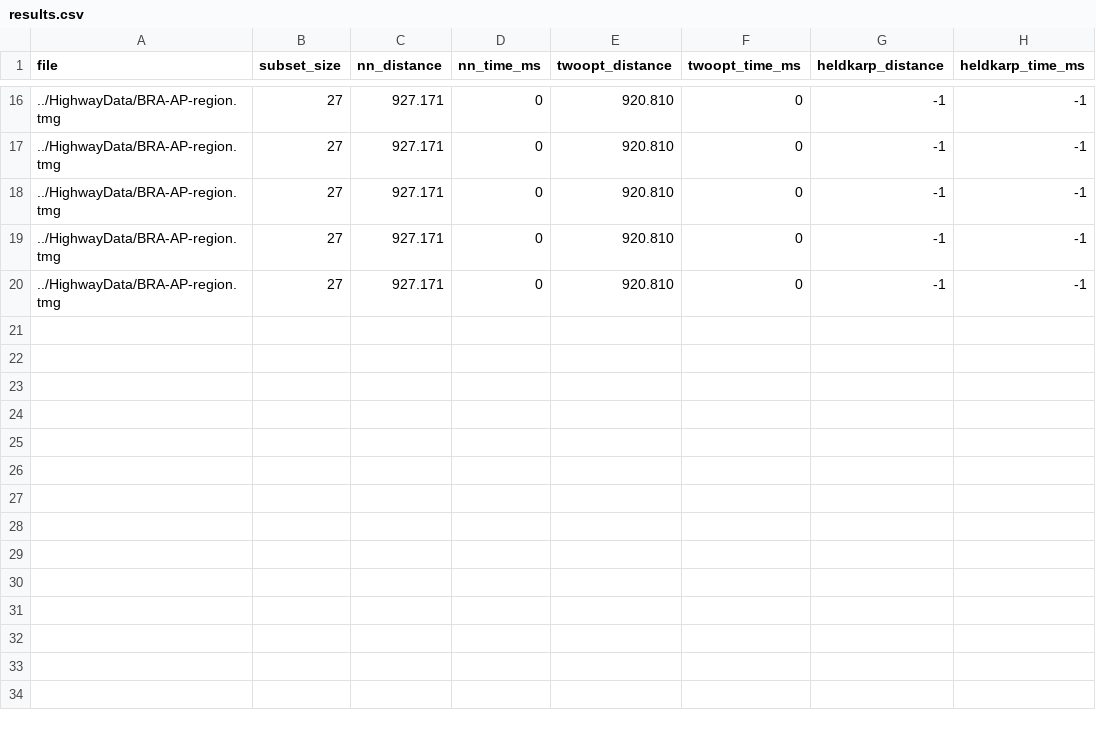
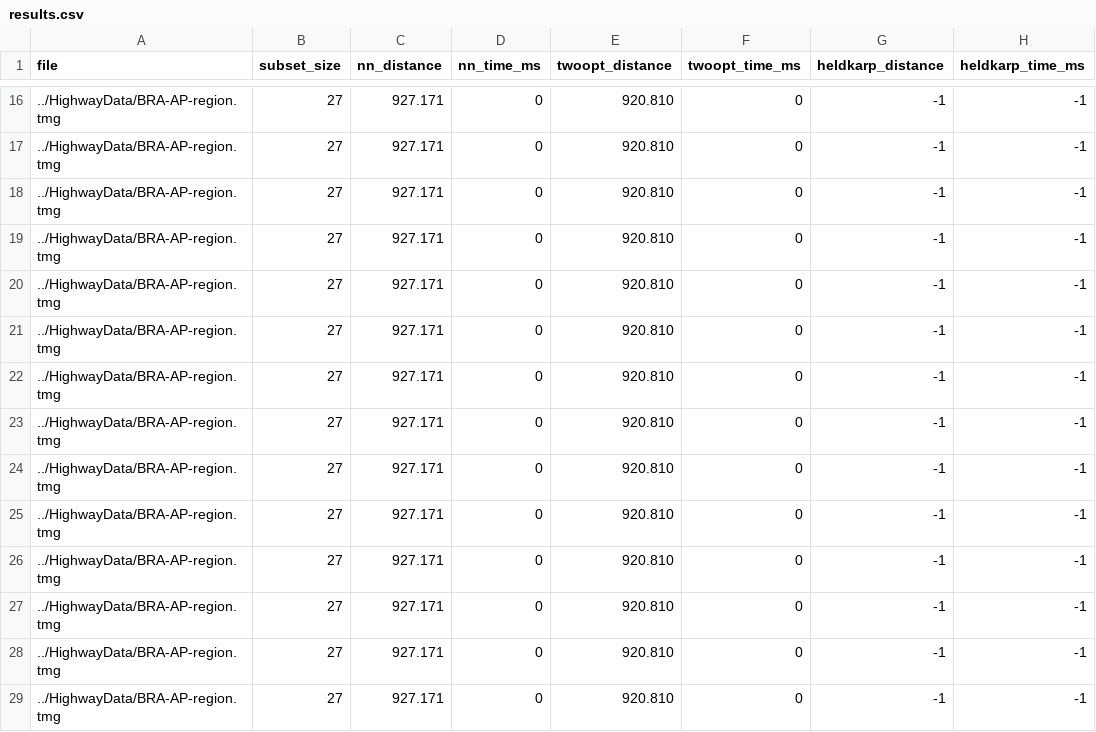
Before and after one commit to DanielCater/Algorithms-Showcase-Project, a CSV file: results/BRA-AP-region/results.csv, drawn as a sheet; only a part is shown, gaps mark what is left out; the diff names each change by its address in the sheet, - before the commit and + after, or states it on an @@ line.

Commit message:
Updated results

```diff
--- a/results/BRA-AP-region/results.csv
+++ b/results/BRA-AP-region/results.csv
+row 21: ../HighwayData/BRA-AP-region.tmg | 27 | 927.171 | 0 | 920.810 | 0 | -1 | -1
+row 22: ../HighwayData/BRA-AP-region.tmg | 27 | 927.171 | 0 | 920.810 | 0 | -1 | -1
+row 23: ../HighwayData/BRA-AP-region.tmg | 27 | 927.171 | 0 | 920.810 | 0 | -1 | -1
+row 24: ../HighwayData/BRA-AP-region.tmg | 27 | 927.171 | 0 | 920.810 | 0 | -1 | -1
+row 25: ../HighwayData/BRA-AP-region.tmg | 27 | 927.171 | 0 | 920.810 | 0 | -1 | -1
+row 26: ../HighwayData/BRA-AP-region.tmg | 27 | 927.171 | 0 | 920.810 | 0 | -1 | -1
+row 27: ../HighwayData/BRA-AP-region.tmg | 27 | 927.171 | 0 | 920.810 | 0 | -1 | -1
+row 28: ../HighwayData/BRA-AP-region.tmg | 27 | 927.171 | 0 | 920.810 | 0 | -1 | -1
+row 29: ../HighwayData/BRA-AP-region.tmg | 27 | 927.171 | 0 | 920.810 | 0 | -1 | -1
```
Also changed, not shown: results/AGO-region/results.csv, results/BTN-region/results.csv, 4 other files.
